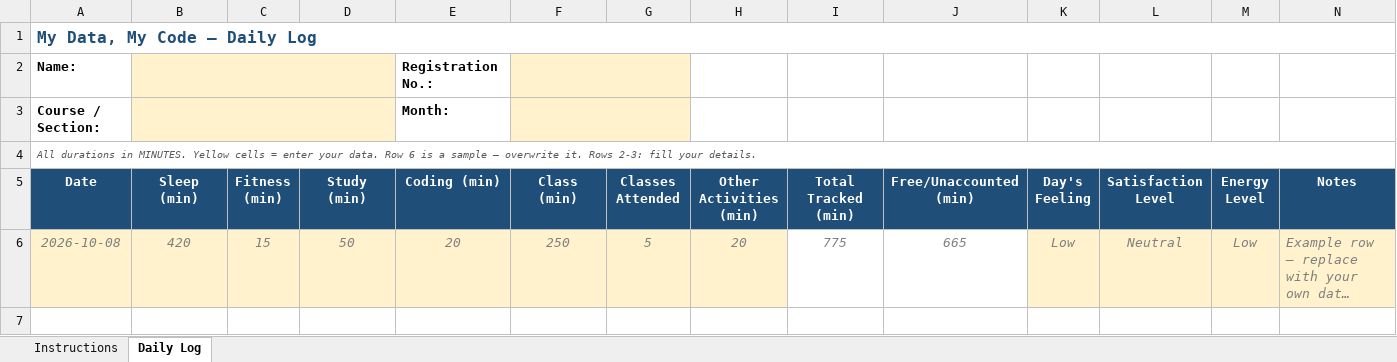
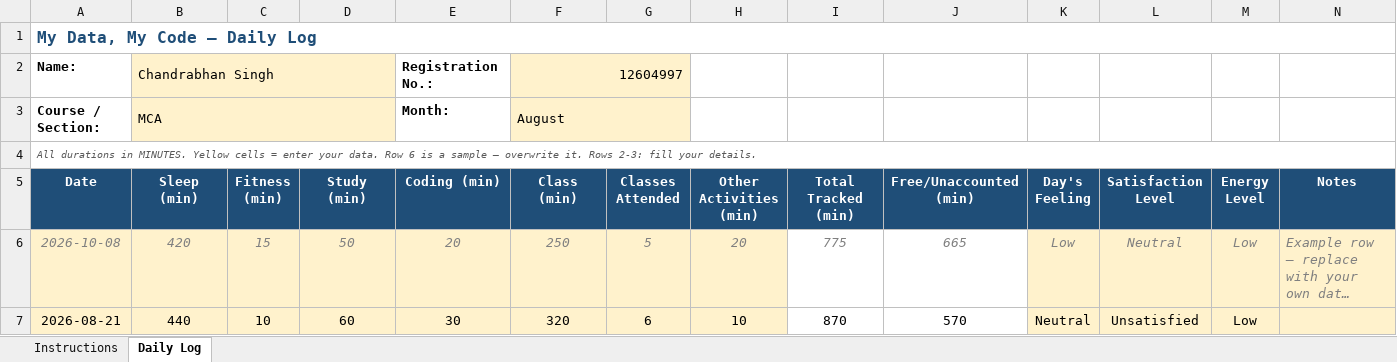
Before and after one commit to CHANDRABHAN2003-UX/CAP776, an Excel workbook: 12604997.xlsx, sheet Daily Log, drawn as a sheet; long unchanged cells end in …; values as stored, in another font and other column widths than the file's, no borders; conditional formats not drawn; the diff names each change by its address in the sheet, - before the commit and + after, or states it on an @@ line.

Commit message:
20 augusut

```diff
--- a/12604997.xlsx (sheet Daily Log)
+++ b/12604997.xlsx (sheet Daily Log)
-B2 (Sleep (min)): (empty)
+B2 (Sleep (min)): Chandrabhan Singh
-F2 (Class (min)): (empty)
+F2 (Class (min)): 12604997
-B3 (Sleep (min)): (empty)
+B3 (Sleep (min)): MCA
-F3 (Class (min)): (empty)
+F3 (Class (min)): August
+row 7: 2026-08-21 | 440 | 10 | 60 | 30 | 320 | 6 | 10 | 870 | 570 | Neutral | Unsatisfied | Low
```
